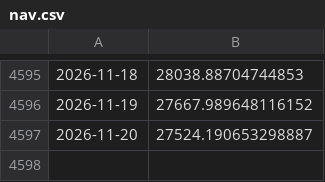
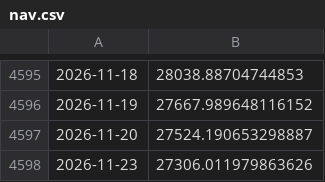
Before and after one commit to x810602x-bot/trade-dashboard, a CSV file: strategy2026_native/nav.csv, drawn as a sheet; only a part is shown, gaps mark what is left out; the diff names each change by its address in the sheet, - before the commit and + after, or states it on an @@ line.

```diff
--- a/strategy2026_native/nav.csv
+++ b/strategy2026_native/nav.csv
+row 4598: 2026-11-23 | 27306.011979863626
```
Also changed, not shown: strategy2026_native/trades.csv, watch2_native/nav.csv, 11 other files.
